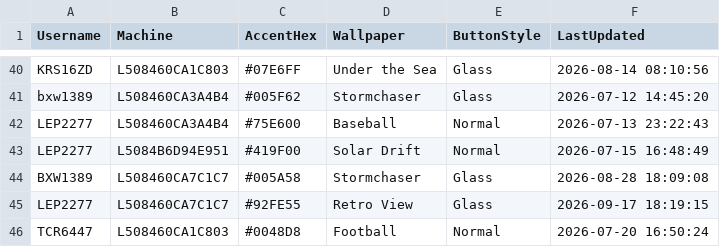
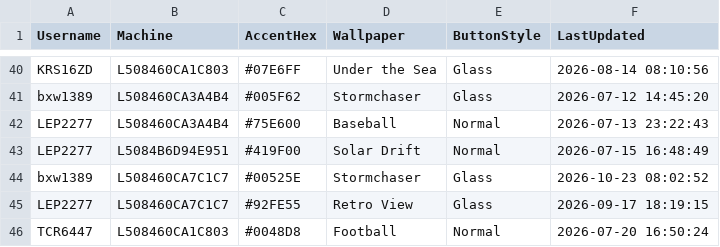
Before and after one commit to ixservices-bit/ixservices.github.io, a CSV file: data/customization_usage.csv, drawn as a sheet; only a part is shown, gaps mark what is left out.

```diff
--- a/data/customization_usage.csv
+++ b/data/customization_usage.csv
@@ -43,3 +43,3 @@ LEP2277,L508460CA3A4B4,#75E600,Baseball,Normal,2026-07-13 23:22:43
 LEP2277,L5084B6D94E951,#419F00,Solar Drift,Normal,2026-07-15 16:48:49
-BXW1389,L508460CA7C1C7,#005A58,Stormchaser,Glass,2026-08-28 18:09:08
+bxw1389,L508460CA7C1C7,#00525E,Stormchaser,Glass,2026-10-23 08:02:52
 LEP2277,L508460CA7C1C7,#92FE55,Retro View,Glass,2026-09-17 18:19:15
```
Also changed, not shown: data/QuickLinkUsage.csv, data/UserUsage.csv, 2 other files.
